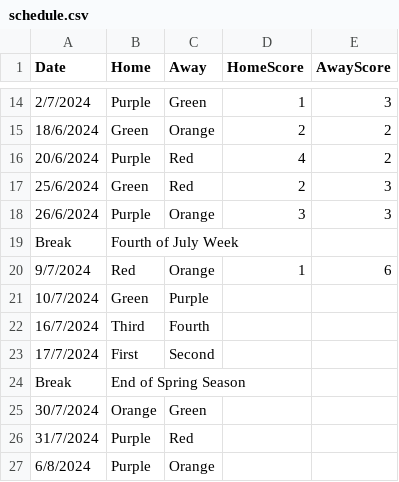
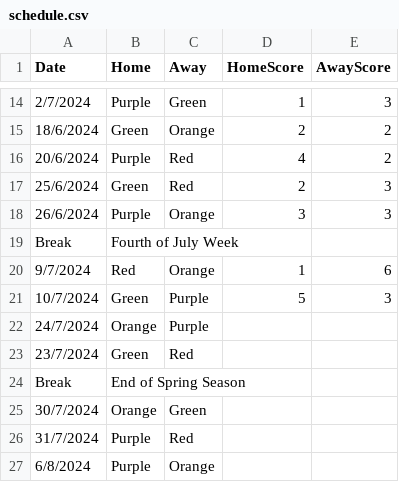
Before and after one commit to goddard-soccer/goddard-soccer.github.io, a CSV file: _data/schedule.csv, drawn as a sheet; only a part is shown, gaps mark what is left out.

Commit message:
updates

```diff
--- a/_data/schedule.csv
+++ b/_data/schedule.csv
@@ -20,5 +20,5 @@ Break,Fourth of July Week
 9/7/2024,Red,Orange,1,6
-10/7/2024,Green,Purple
-16/7/2024,Third,Fourth
-17/7/2024,First,Second
+10/7/2024,Green,Purple,5,3
+24/7/2024,Orange,Purple
+23/7/2024,Green,Red
 Break,End of Spring Season
```
